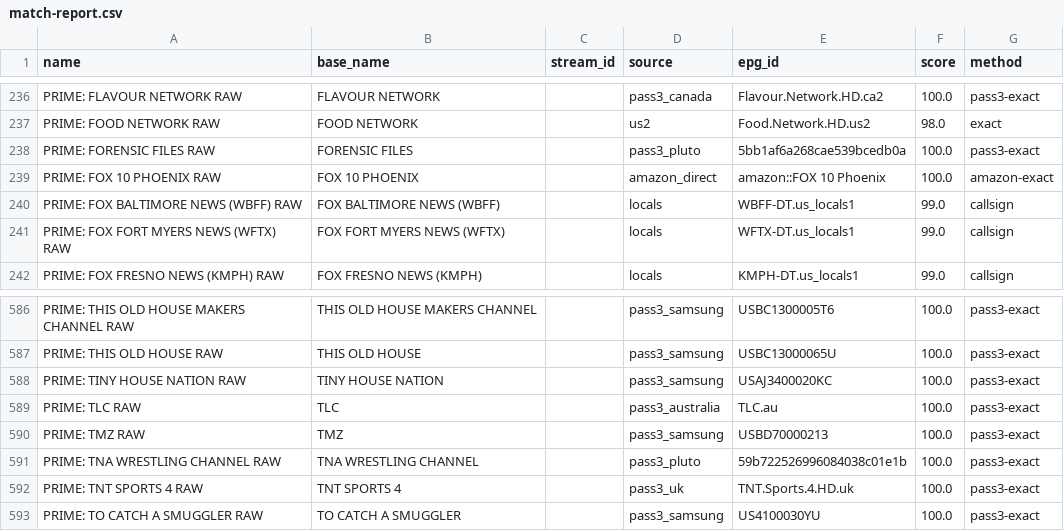
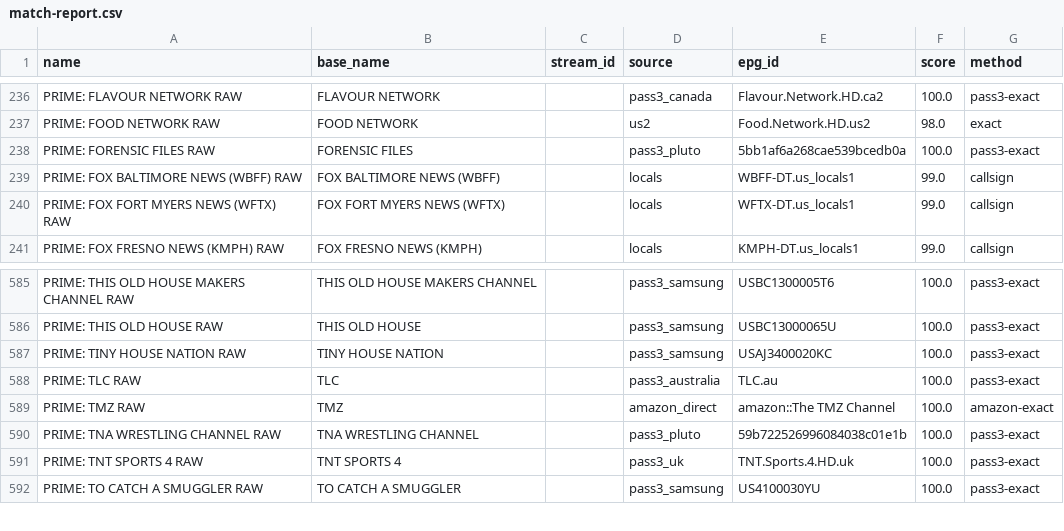
Before and after one commit to theuauchessclub/uau-backend, a CSV file: primevideo-epg/match-report.csv, drawn as a sheet; only a part is shown, gaps mark what is left out.

```diff
--- a/primevideo-epg/match-report.csv
+++ b/primevideo-epg/match-report.csv
@@ -238,3 +238,2 @@ PRIME: FOOD NETWORK RAW,FOOD NETWORK,,us2,Food.Network.HD.us2,98.0,exact
 PRIME: FORENSIC FILES RAW,FORENSIC FILES,,pass3_pluto,5bb1af6a268cae539bcedb0a,100.0,pass3-exact
-PRIME: FOX 10 PHOENIX RAW,FOX 10 PHOENIX,,amazon_direct,amazon::FOX 10 Phoenix,100.0,amazon-exact
 PRIME: FOX BALTIMORE NEWS (WBFF) RAW,FOX BALTIMORE NEWS (WBFF),,locals,WBFF-DT.us_locals1,99.0,callsign
@@ -589,3 +588,3 @@ PRIME: TINY HOUSE NATION RAW,TINY HOUSE NATION,,pass3_samsung,USAJ3400020KC,100.
 PRIME: TLC RAW,TLC,,pass3_australia,TLC.au,100.0,pass3-exact
-PRIME: TMZ RAW,TMZ,,pass3_samsung,USBD70000213,100.0,pass3-exact
+PRIME: TMZ RAW,TMZ,,amazon_direct,amazon::The TMZ Channel,100.0,amazon-exact
 PRIME: TNA WRESTLING CHANNEL RAW,TNA WRESTLING CHANNEL,,pass3_pluto,59b722526996084038c01e1b,100.0,pass3-exact
```
Also changed, not shown: primevideo-epg/unmatched.csv, 8 other files.
